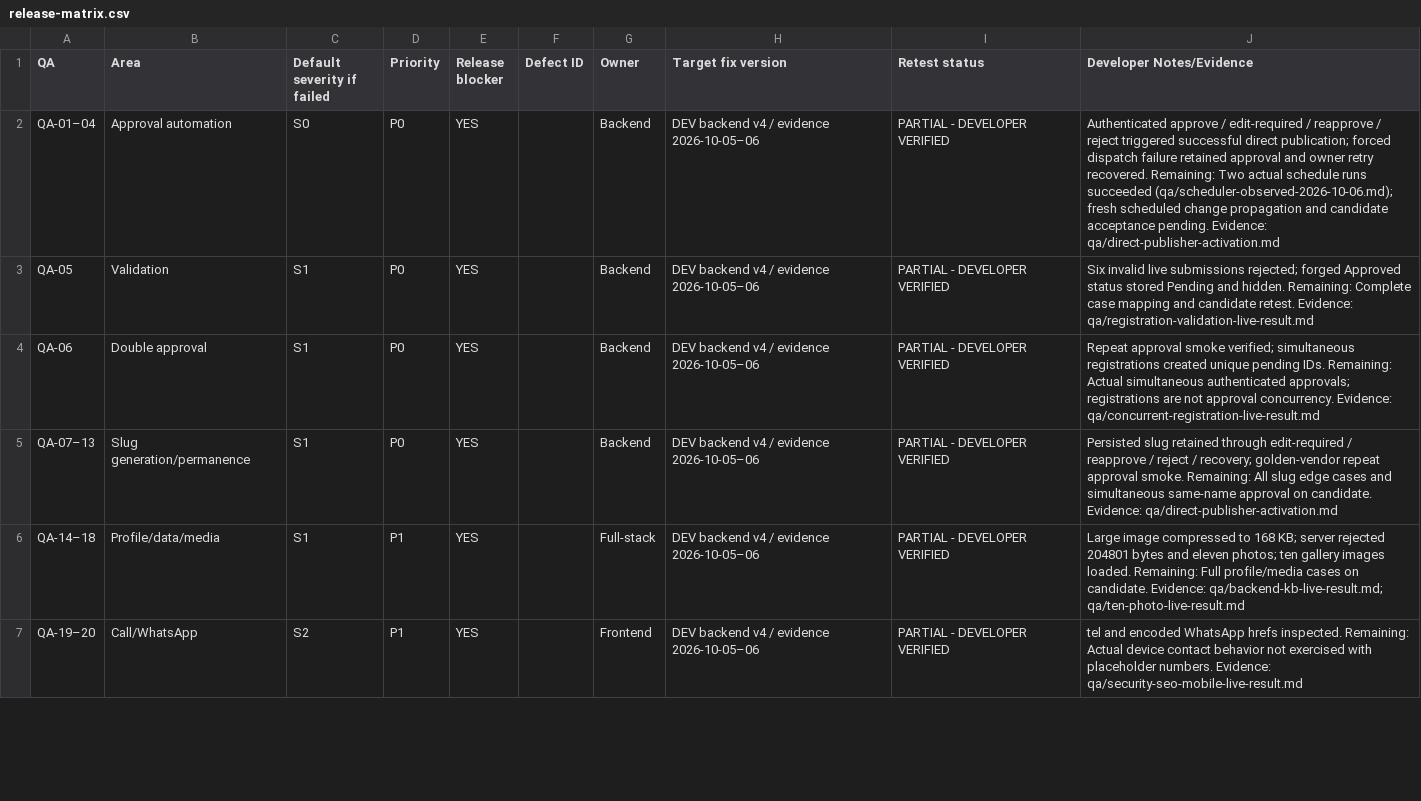
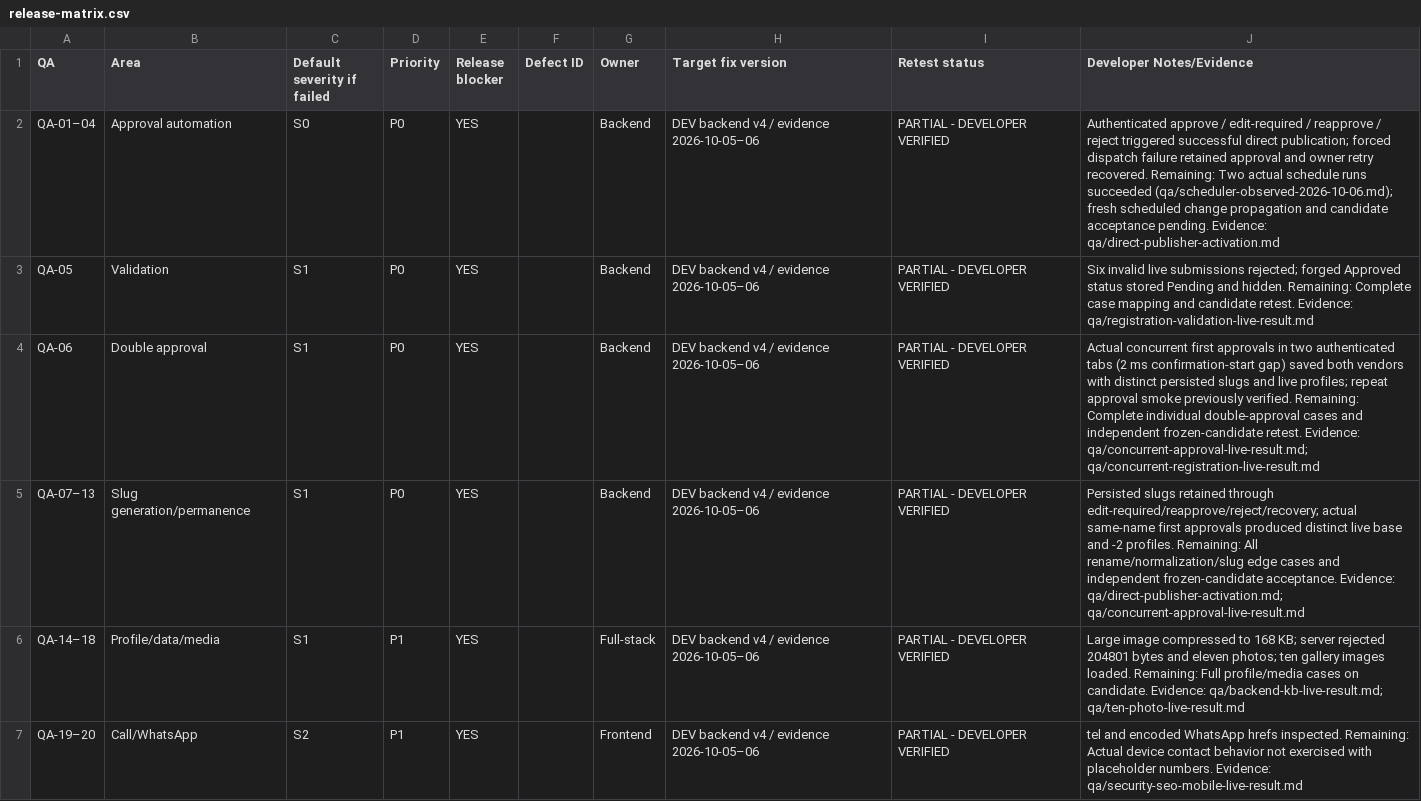
Before and after one commit to chitranshcolorlab/rajasthan-wedding-guide-dev, a CSV file: qa/release-matrix.csv, drawn as a sheet; only a part is shown; the diff covers the shown part only.

Commit message:
qa: reconcile completed live evidence and remaining release gates

```diff
--- a/qa/release-matrix.csv
+++ b/qa/release-matrix.csv
@@ -3,4 +3,4 @@ QA,Area,Default severity if failed,Priority,Release blocker,Defect ID,Owner,Targ
 "QA-05","Validation","S1","P0","YES","","Backend","DEV backend v4 / evidence 2026-10-05–06","PARTIAL - DEVELOPER VERIFIED","Six invalid live submissions rejected; forged Approved status stored Pending and hidden. Remaining: Complete case mapping and candidate retest. Evidence: qa/registration-validation-live-result.md"
-"QA-06","Double approval","S1","P0","YES","","Backend","DEV backend v4 / evidence 2026-10-05–06","PARTIAL - DEVELOPER VERIFIED","Repeat approval smoke verified; simultaneous registrations created unique pending IDs. Remaining: Actual simultaneous authenticated approvals; registrations are not approval concurrency. Evidence: qa/concurrent-registration-live-result.md"
-"QA-07–13","Slug generation/permanence","S1","P0","YES","","Backend","DEV backend v4 / evidence 2026-10-05–06","PARTIAL - DEVELOPER VERIFIED","Persisted slug retained through edit-required / reapprove / reject / recovery; golden-vendor repeat approval smoke. Remaining: All slug edge cases and simultaneous same-name approval on candidate. Evidence: qa/direct-publisher-activation.md"
+"QA-06","Double approval","S1","P0","YES","","Backend","DEV backend v4 / evidence 2026-10-05–06","PARTIAL - DEVELOPER VERIFIED","Actual concurrent first approvals in two authenticated tabs (2 ms confirmation-start gap) saved both vendors with distinct persisted slugs and live profiles; repeat approval smoke previously verified. Remaining: Complete individual double-approval cases and independent frozen-candidate retest. Evidence: qa/concurrent-approval-live-result.md; qa/concurrent-registration-live-result.md"
+"QA-07–13","Slug generation/permanence","S1","P0","YES","","Backend","DEV backend v4 / evidence 2026-10-05–06","PARTIAL - DEVELOPER VERIFIED","Persisted slugs retained through edit-required/reapprove/reject/recovery; actual same-name first approvals produced distinct live base and -2 profiles. Remaining: All rename/normalization/slug edge cases and independent frozen-candidate acceptance. Evidence: qa/direct-publisher-activation.md; qa/concurrent-approval-live-result.md"
 "QA-14–18","Profile/data/media","S1","P1","YES","","Full-stack","DEV backend v4 / evidence 2026-10-05–06","PARTIAL - DEVELOPER VERIFIED","Large image compressed to 168 KB; server rejected 204801 bytes and eleven photos; ten gallery images loaded. Remaining: Full profile/media cases on candidate. Evidence: qa/backend-kb-live-result.md; qa/ten-photo-live-result.md"
```
Also changed, not shown: 8 edited cells elsewhere in this file, 3 other files.
